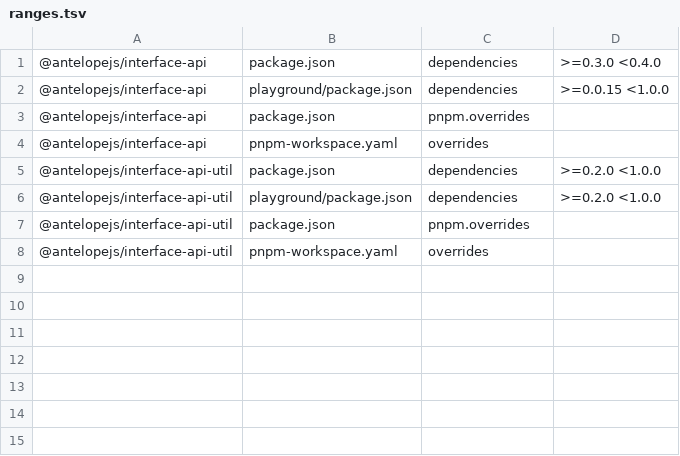
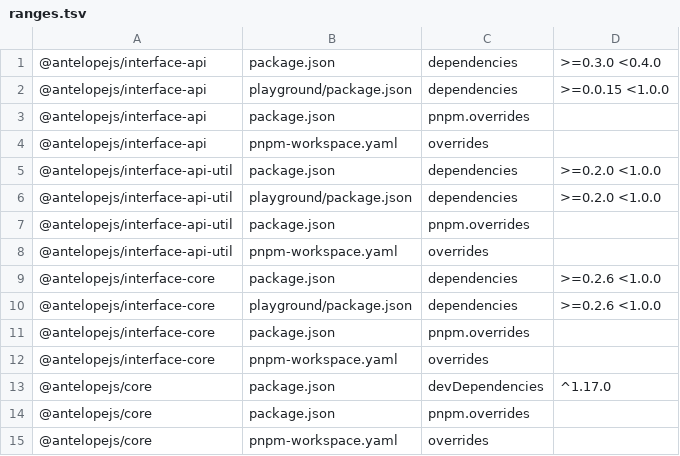
Before and after one commit to AntelopeJS/api, a TSV file: .campaign/tgz/ranges.tsv, drawn as a sheet; the diff names each change by its address in the sheet, - before the commit and + after, or states it on an @@ line.

```diff
--- a/.campaign/tgz/ranges.tsv
+++ b/.campaign/tgz/ranges.tsv
+row 9: @antelopejs/interface-core | package.json | dependencies | >=0.2.6 <1.0.0
+row 10: @antelopejs/interface-core | playground/package.json | dependencies | >=0.2.6 <1.0.0
+row 11: @antelopejs/interface-core | package.json | pnpm.overrides
+row 12: @antelopejs/interface-core | pnpm-workspace.yaml | overrides
+row 13: @antelopejs/core | package.json | devDependencies | ^1.17.0
+row 14: @antelopejs/core | package.json | pnpm.overrides
+row 15: @antelopejs/core | pnpm-workspace.yaml | overrides
```
Also changed, not shown: 6 other files.
